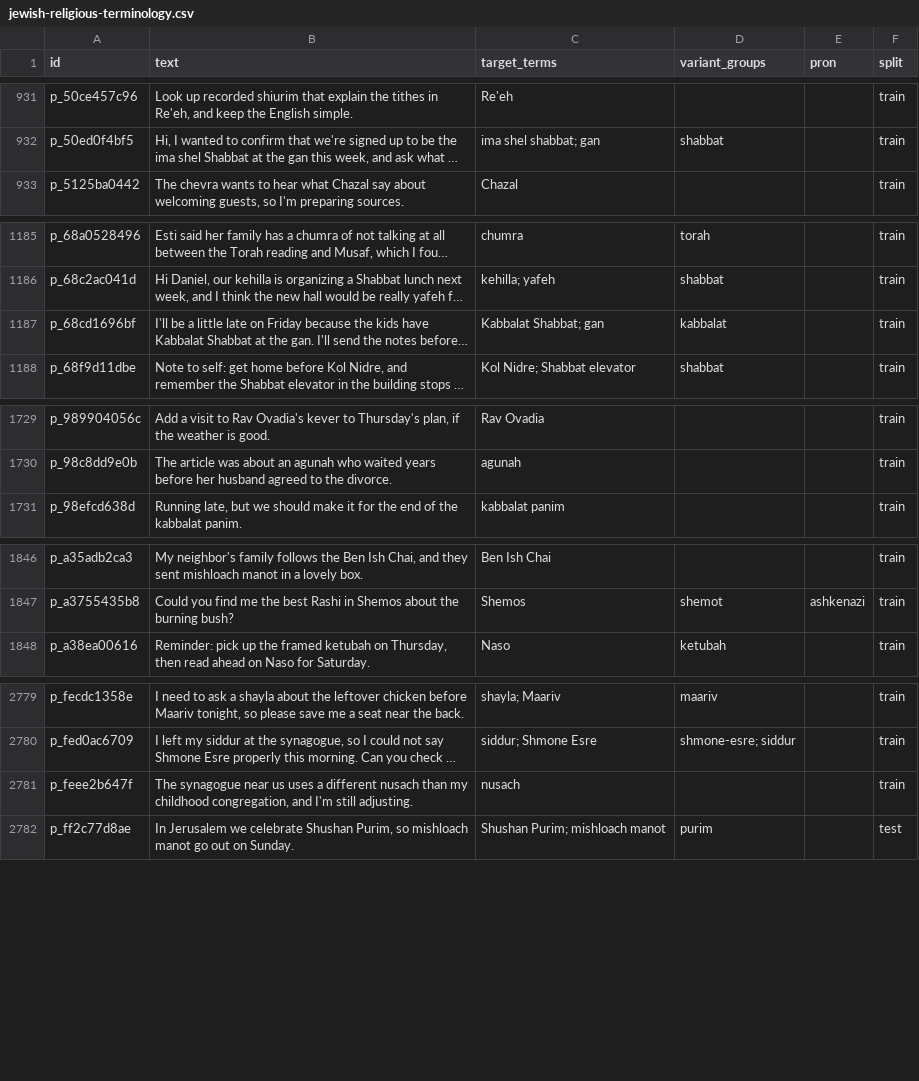
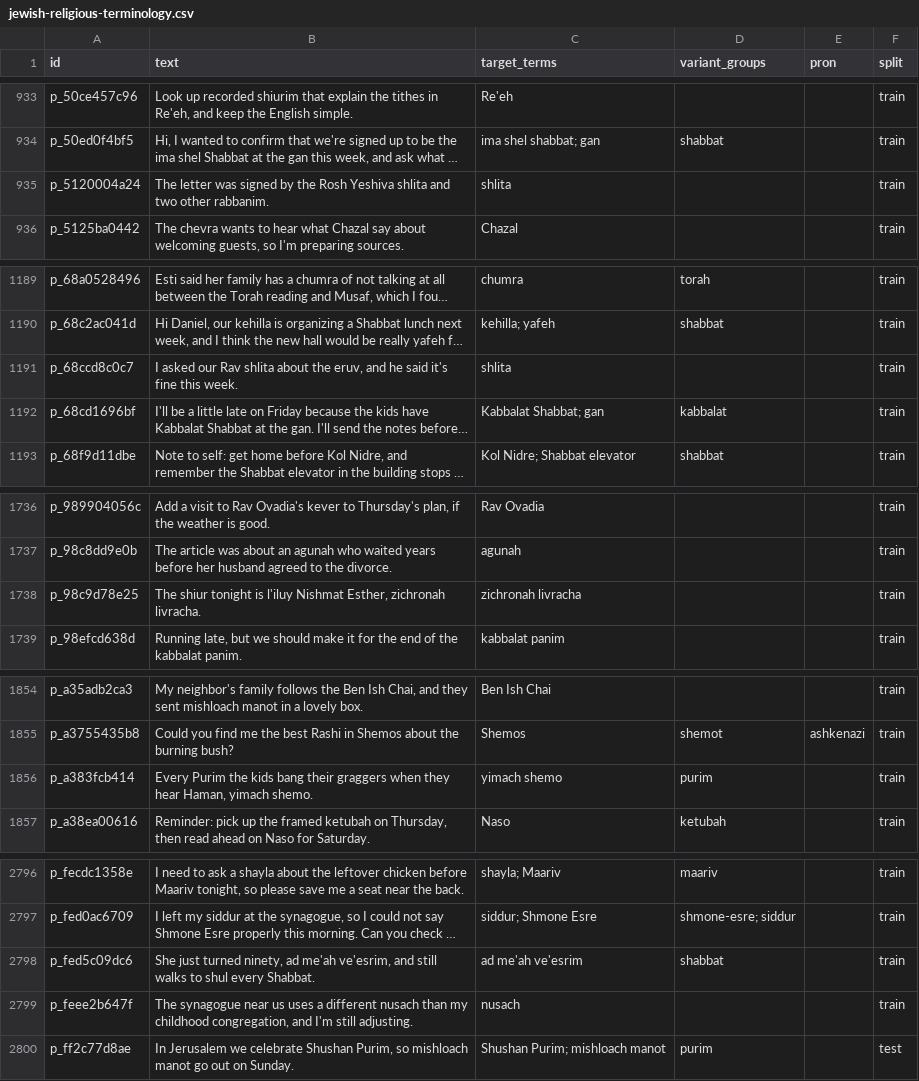
Before and after one commit to Hebrish-ASR/English-Hebrew-Codeswitching-Parakeet-Finetune, a CSV file: sentences/jewish-religious-terminology.csv, drawn as a sheet; only a part is shown, gaps mark what is left out; long unchanged cells end in …; the diff covers the shown part only; the diff names each change by its address in the sheet, - before the commit and + after, or states it on an @@ line.

```diff
--- a/sentences/jewish-religious-terminology.csv
+++ b/sentences/jewish-religious-terminology.csv
+row 935: p_5120004a24 | The letter was signed by the Rosh Yeshiva shlita and two other rabbanim. | shlita |  |  | train
+row 1191: p_68ccd8c0c7 | I asked our Rav shlita about the eruv, and he said it's fine this week. | shlita |  |  | train
+row 1738: p_98c9d78e25 | The shiur tonight is l'iluy Nishmat Esther, zichronah livracha. | zichronah livracha |  |  | train
+row 1856: p_a383fcb414 | Every Purim the kids bang their graggers when they hear Haman, yimach shemo. | yimach shemo | purim |  | train
+row 2798: p_fed5c09dc6 | She just turned ninety, ad me'ah ve'esrim, and still walks to shul every Shabbat. | ad me'ah ve'esrim | shabbat |  | train
```
Also changed, not shown: 13 added rows elsewhere in this file, 4 other files.
